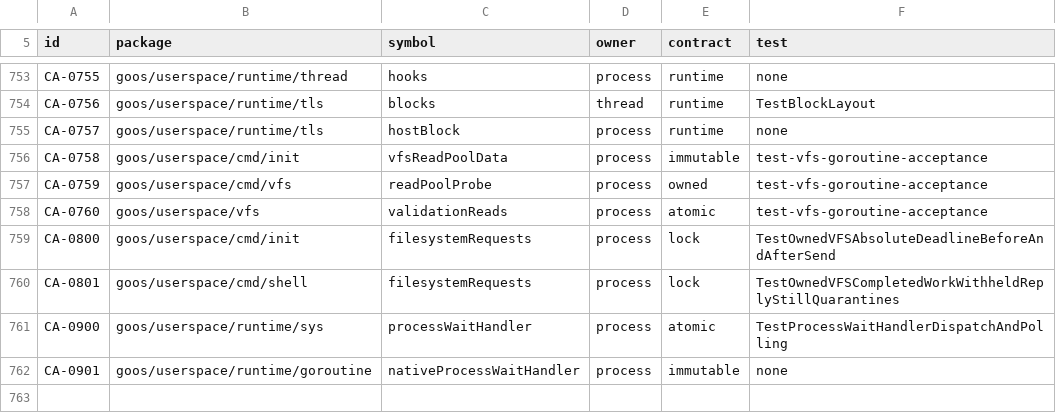
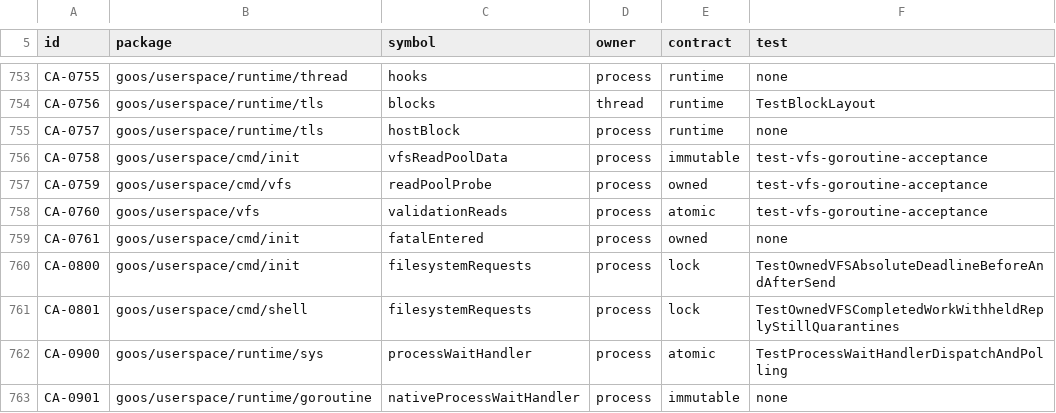
Before and after one commit to bar0metr/goos, a TSV file: docs/development/native-concurrency-audit.tsv, drawn as a sheet; only a part is shown, gaps mark what is left out; the diff names each change by its address in the sheet, - before the commit and + after, or states it on an @@ line.

```diff
--- a/docs/development/native-concurrency-audit.tsv
+++ b/docs/development/native-concurrency-audit.tsv
+row 759: CA-0761 | goos/userspace/cmd/init | fatalEntered | process | owned | none
```
Also changed, not shown: 5 other files.
